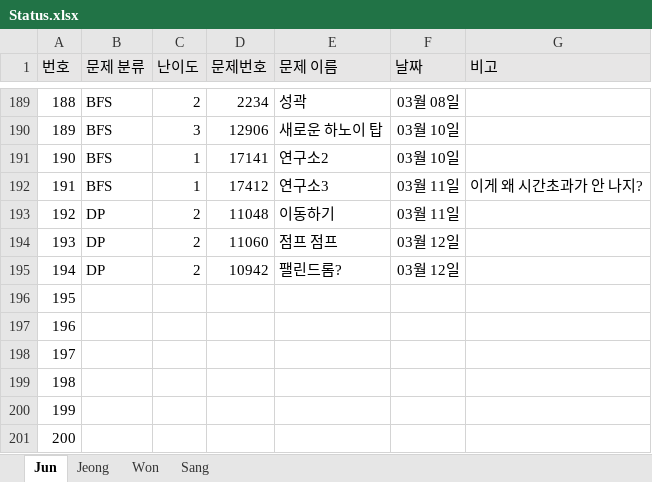
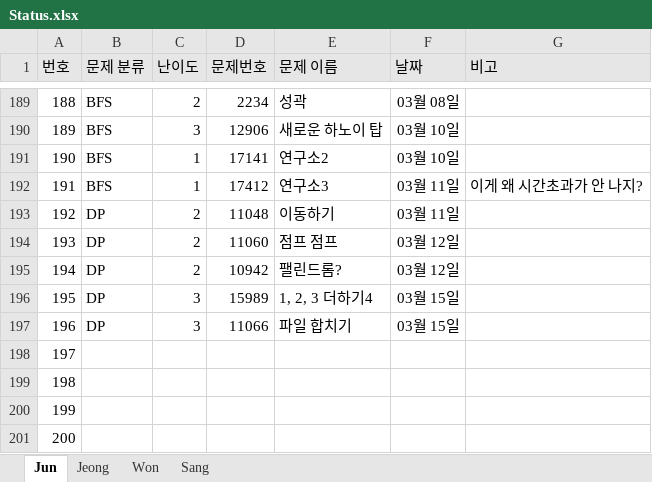
Before and after one commit to JunHeon-Ch/GC_Algorithm_Study, an Excel workbook: Status.xlsx, sheet Jun, drawn as a sheet; only a part is shown, gaps mark what is left out; values as stored, in another font and other column widths than the file's, no borders; the diff names each change by its address in the sheet, - before the commit and + after, or states it on an @@ line.

Commit message:
docs: Updating junheon status

```diff
--- a/Status.xlsx (sheet Jun)
+++ b/Status.xlsx (sheet Jun)
-B196:B197 (문제 분류): (empty)
+B196:B197 (문제 분류): DP
-C196:C197 (난이도): (empty)
+C196:C197 (난이도): 3
-D196 (문제번호): (empty)
+D196 (문제번호): 15989
-E196 (문제 이름): (empty)
+E196 (문제 이름): 1, 2, 3 더하기4
-F196:F197 (날짜): (empty)
+F196:F197 (날짜): 03월 15일
-D197 (문제번호): (empty)
+D197 (문제번호): 11066
-E197 (문제 이름): (empty)
+E197 (문제 이름): 파일 합치기
```
